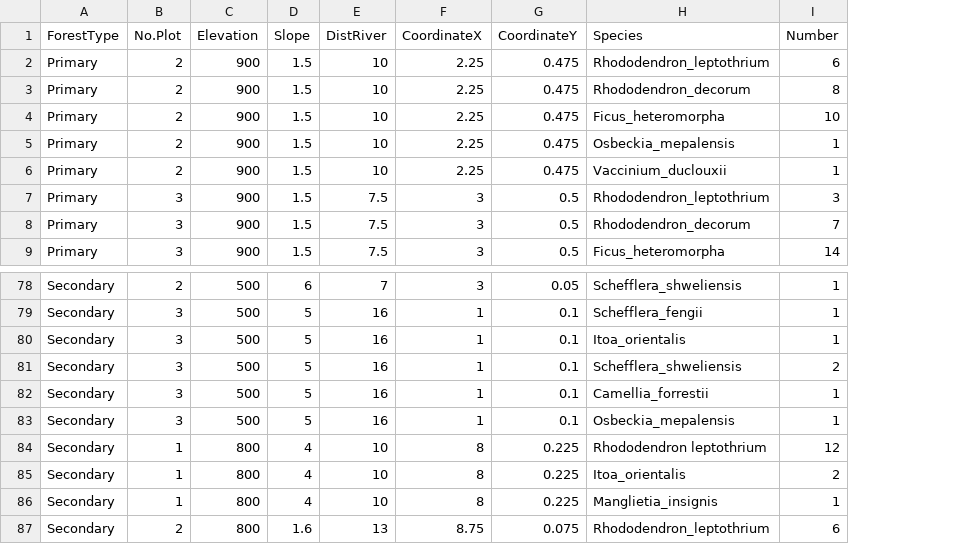
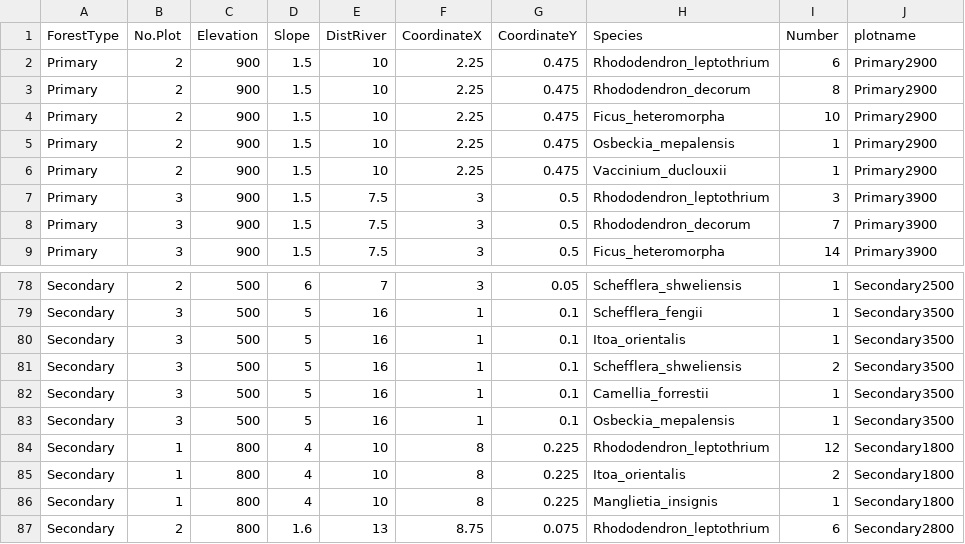
Before and after one commit to Jiangyue-Wang/StupidButtons, a CSV file: alldata.csv, drawn as a sheet; only a part is shown, gaps mark what is left out; the diff names each change by its address in the sheet, - before the commit and + after, or states it on an @@ line.

```diff
--- a/alldata.csv
+++ b/alldata.csv
+column J (plotname), rows 2-9: Primary2900 | Primary2900 | Primary2900 | Primary2900 | Primary2900 | Primary3900 | Primary3900 | Primary3900; rows 78-87: Secondary2500 | Secondary3500 | Secondary3500 | Secondary3500 | Secondary3500 | Secondary3500 | Secondary1800 | Secondary1800 | Secondary1800 | Secondary2800
-H84 (Species): Rhododendron leptothrium
+H84 (Species): Rhododendron_leptothrium
```
Also changed, not shown: SpeciesAbundance.csv, 5 other files.
